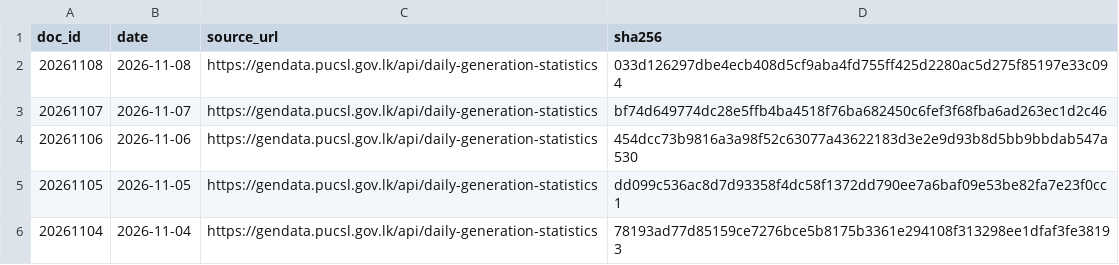
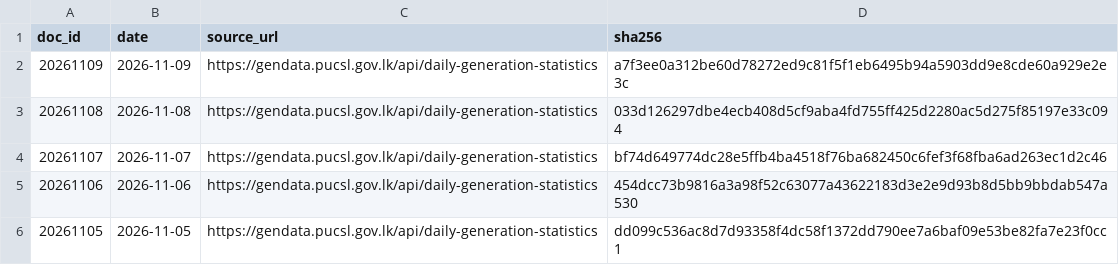
Before and after one commit to zr101/srilanka-data, a TSV file: data/pucsl_generation/docs_all.tsv, drawn as a sheet; only a part is shown; the shorter side is filled out with more unchanged rows; the diff names each change by its address in the sheet, - before the commit and + after, or states it on an @@ line.

```diff
--- a/data/pucsl_generation/docs_all.tsv
+++ b/data/pucsl_generation/docs_all.tsv
+row 2: 20261109 | 2026-11-09 | https://gendata.pucsl.gov.lk/api/daily-generation-statistics | a7f3ee0a312be60d78272ed9c81f5f1eb6495b94a5903dd9e8cde60a929e2e3c
```
Also changed, not shown: data/pucsl_generation/docs_last100.tsv, 6 other files.
